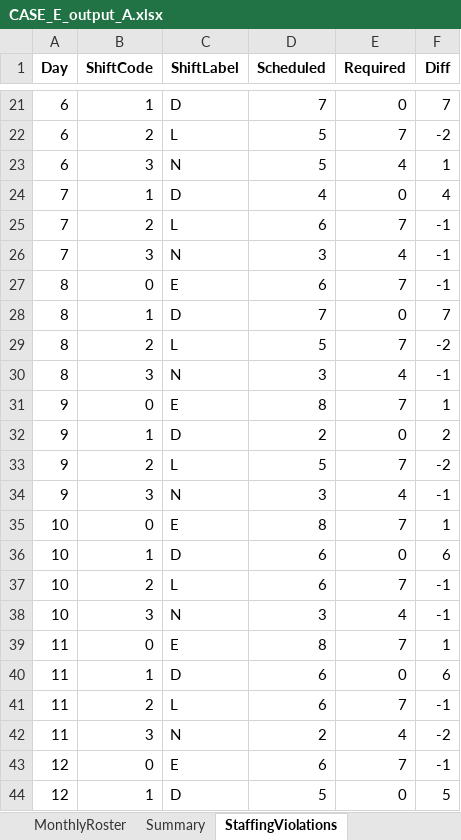
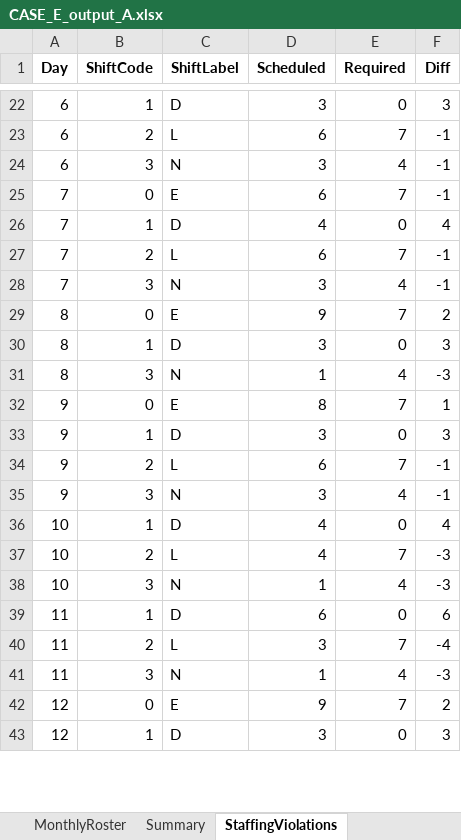
Before and after one commit to LucasGailliaerd/caseEibmcplex, an Excel workbook: CASE_E_output_A.xlsx, sheet StaffingViolations, drawn as a sheet; only a part is shown, gaps mark what is left out; values as stored, in another font and other column widths than the file's, no borders; removed rows and columns are numbered as before the commit, all else as after; the diff covers the shown part only; the diff names each change by its address in the sheet, - before the commit and + after, or states it on an @@ line.

```diff
--- a/CASE_E_output_A.xlsx (sheet StaffingViolations)
+++ b/CASE_E_output_A.xlsx (sheet StaffingViolations)
-D22 (Scheduled): 7
+D22 (Scheduled): 3
-F22 (Diff): 7
+F22 (Diff): 3
-D23 (Scheduled): 5
+D23 (Scheduled): 6
-F23 (Diff): -2
+F23 (Diff): -1
-D24 (Scheduled): 5
+D24 (Scheduled): 3
-F24 (Diff): 1
+F24 (Diff): -1
+row 25: 7 | 0 | E | 6 | 7 | -1
-D29 (Scheduled): 6
+D29 (Scheduled): 9
-F29 (Diff): -1
+F29 (Diff): 2
-D30 (Scheduled): 7
+D30 (Scheduled): 3
-F30 (Diff): 7
+F30 (Diff): 3
-row 29: 8 | 2 | L | 5 | 7 | -2
-D31 (Scheduled): 3
+D31 (Scheduled): 1
-F31 (Diff): -1
+F31 (Diff): -3
-D33 (Scheduled): 2
+D33 (Scheduled): 3
-F33 (Diff): 2
+F33 (Diff): 3
-D34 (Scheduled): 5
+D34 (Scheduled): 6
-F34 (Diff): -2
+F34 (Diff): -1
-row 35: 10 | 0 | E | 8 | 7 | 1
-D36:D37 (Scheduled): 6
+D36:D37 (Scheduled): 4
-F36 (Diff): 6
+F36 (Diff): 4
-F37:F38 (Diff): -1
+F37:F38 (Diff): -3
-D38 (Scheduled): 3
+D38 (Scheduled): 1
-row 39: 11 | 0 | E | 8 | 7 | 1
-D40 (Scheduled): 6
+D40 (Scheduled): 3
-F40 (Diff): -1
+F40 (Diff): -4
-D41 (Scheduled): 2
+D41 (Scheduled): 1
-F41 (Diff): -2
+F41 (Diff): -3
-D42 (Scheduled): 6
+D42 (Scheduled): 9
-F42 (Diff): -1
+F42 (Diff): 2
-D43 (Scheduled): 5
+D43 (Scheduled): 3
-F43 (Diff): 5
+F43 (Diff): 3
```
Also changed, not shown: 5 added rows, 7 removed rows and 120 edited cells elsewhere in this sheet, sheet MonthlyRoster, sheet Summary, CASE_E_INPUT.xlsx, 4 other files.
